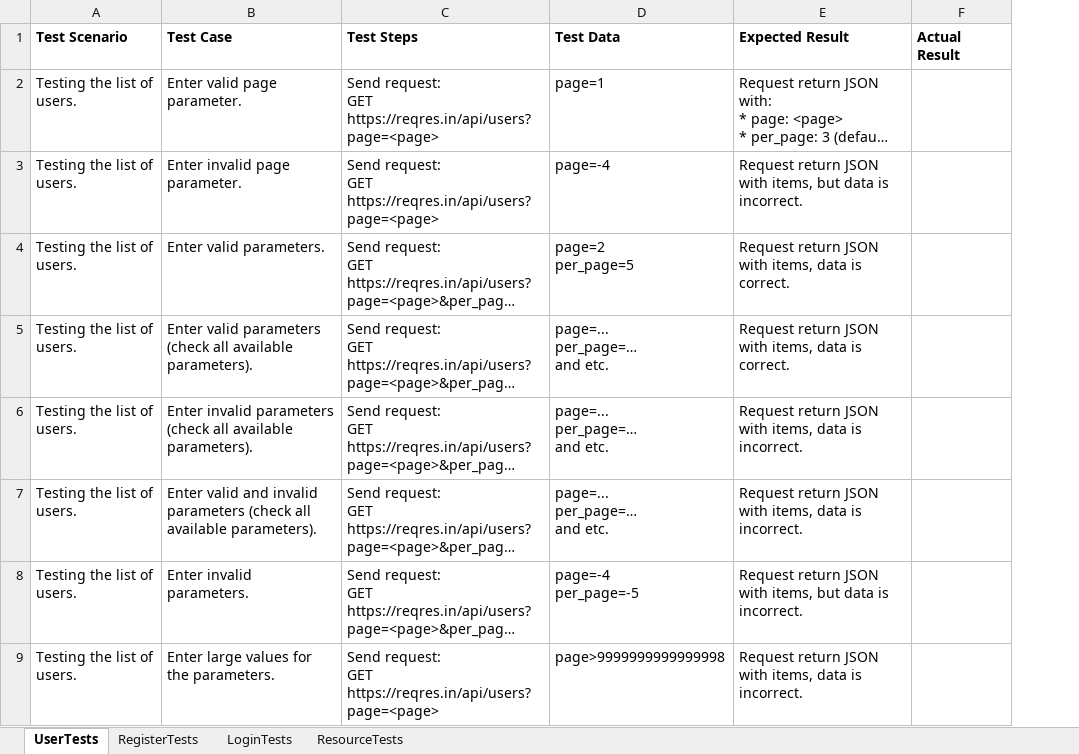
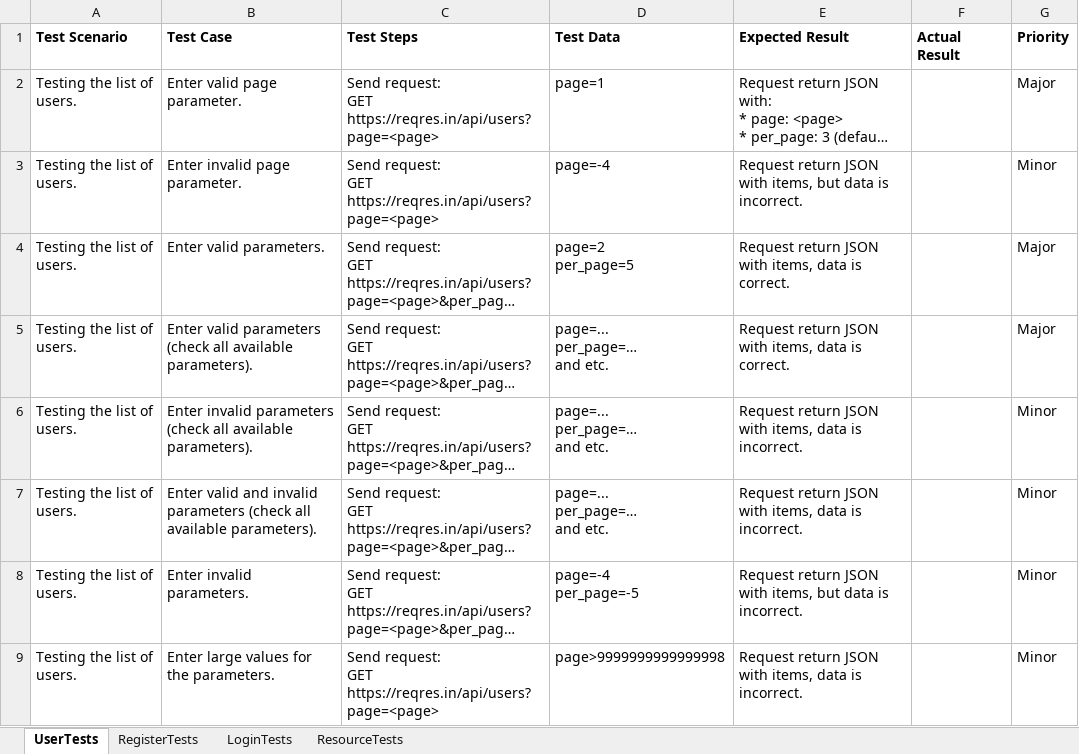
Before and after one commit to bugscatcher/reqres-in-api-testing, an Excel workbook: test-cases.xlsx, sheet UserTests, drawn as a sheet; only a part is shown; long unchanged cells end in …; values as stored, in another font and other column widths than the file's, no borders; the diff names each change by its address in the sheet, - before the commit and + after, or states it on an @@ line.

Commit message:
priority added

```diff
--- a/test-cases.xlsx (sheet UserTests)
+++ b/test-cases.xlsx (sheet UserTests)
+column G (Priority), rows 2-9: Major | Minor | Major | Major | Minor | Minor | Minor | Minor
```
Also changed, not shown: sheet LoginTests, sheet RegisterTests, sheet ResourceTests.
